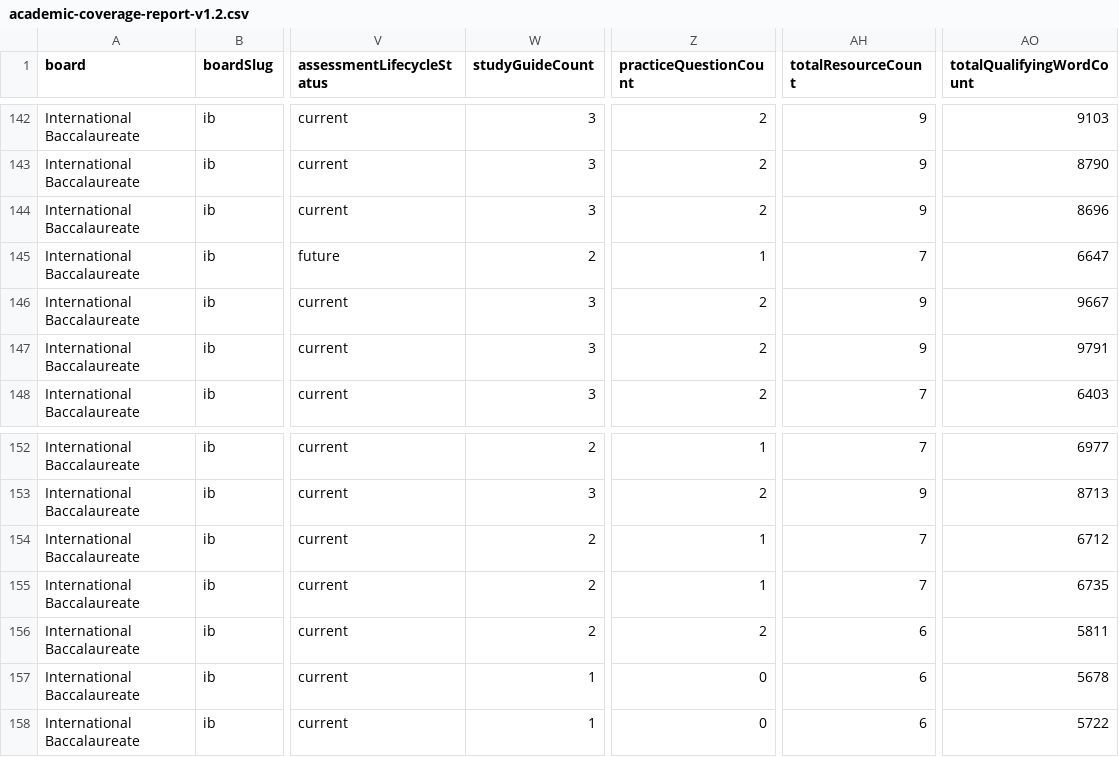
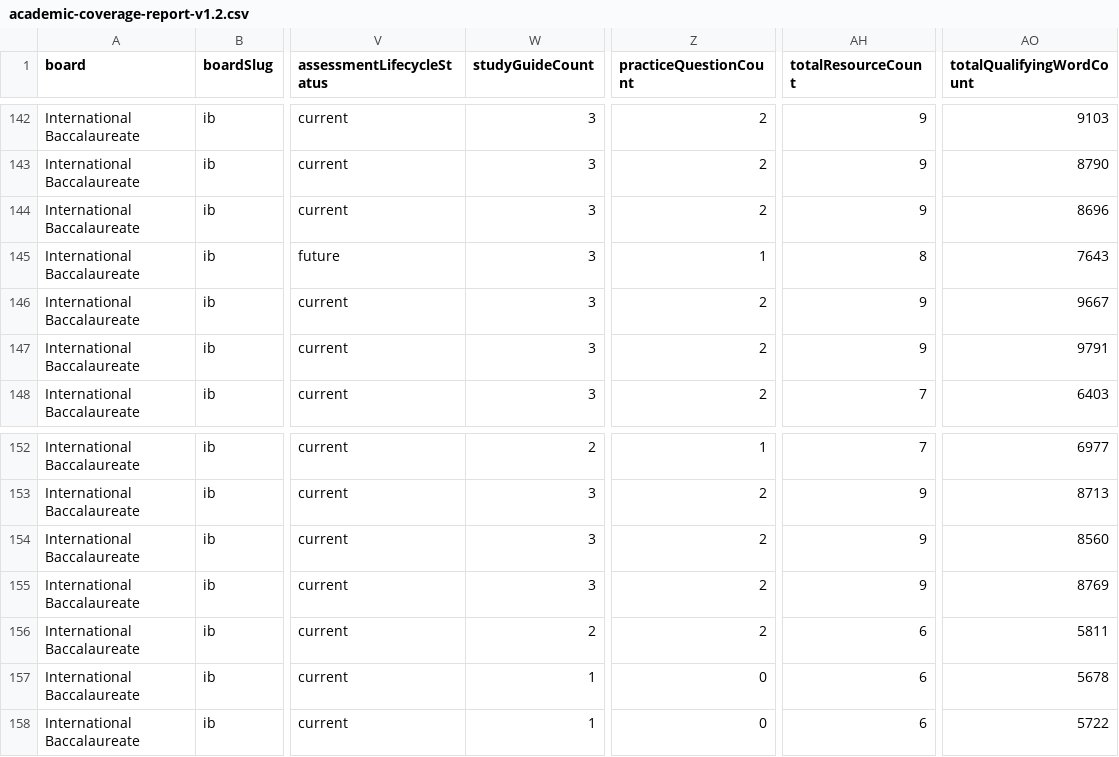
Before and after one commit to Nouman1608/MB, a CSV file: docs/reports/academic-coverage-report-v1.2.csv, drawn as a sheet; only a part is shown, gaps mark what is left out; the diff names each change by its address in the sheet, - before the commit and + after, or states it on an @@ line.

Commit message:
content: sub-batch A -- IB DP Mathematics AA Functions, AI Geometry/Trig trios + Psychology start
First sub-batch of a run targeting the last 4 genuine IB DP "heavier tier"
gaps flagged by the gap-scanner (topics with revision notes already on
site but missing their study guide and practice-questions), plus the
5-subject IB MYP framework gap flagged as deliberately out of scope in
prior runs.

New files:
- ib-dp-mathematics-aa-functions.md (study-guide, 922 words, NEW) +
  ib-dp-mathematics-aa-functions-practice.md (practice-questions, 926
  words, NEW) -- completes the Functions strand trio for IB DP
  Mathematics: Analysis and Approaches, expanded from the existing
  revision notes. All new worked-example mathematics (composite/inverse
  functions, transformation of a parabola's vertex, exponential equation
  solved via logarithms, a logarithmic equation with a domain-restricted
  root, an inverse of a rational function) independently computed and
  verified by hand before inclusion.
- ib-dp-mathematics-ai-geometry-trigonometry.md (study-guide, 929 words,
  NEW) + ib-dp-mathematics-ai-geometry-trigonometry-practice.md
  (practice-questions, 1105 words, NEW) -- completes the Geometry and
  Trigonometry strand trio for IB DP Mathematics: Applications and
  Interpretation, expanded from the existing revision notes. All new
  worked-example mathematics (cosine/sine rule triangles, a compound
  cylinder+hemisphere solid's surface area and volume, a bearings
  problem, an HL vector line-intersection problem) independently
  computed and verified with a script before inclusion.
- ib-dp-psychology-cognitive-approach.md (study-guide, 996 words, NEW) --
  first half of the trio for one of IB DP Psychology's three compulsory
  core approaches, expanded from the existing revision notes (Paper 1
  essay structure, cross-approach comparison guidance, IA linkage).
  Practice-questions companion follows in the next sub-batch.

Validation gate: astro check 0 errors, validate:academic PASSED
(159/160 ACTIVE combinations with assessment record), build succeeded
(1955 pages, up from 1950), cross-board-regression PASS, negative-
validation-suite 35/35, API tests 31/31, npm audit 0 vulnerabilities,
coverage:academic-v2 stable (141 VERIFIED_COMPLETE / 18 VERIFIED_PARTIAL
/ 1 NO_ASSESSMENT_RECORD), check:duplicate-scope PASS (no new flags),
audit-internal-links.mjs 0 broken / 0 orphans / 0 generic-anchors.

Resource count: 1478 total resources on site after this sub-batch.

```diff
--- a/docs/reports/academic-coverage-report-v1.2.csv
+++ b/docs/reports/academic-coverage-report-v1.2.csv
-W145 (studyGuideCount): 2
+W145 (studyGuideCount): 3
-AH145 (totalResourceCount): 7
+AH145 (totalResourceCount): 8
-AO145 (totalQualifyingWordCount): 6647
+AO145 (totalQualifyingWordCount): 7643
-W154:W155 (studyGuideCount): 2
+W154:W155 (studyGuideCount): 3
-Z154:Z155 (practiceQuestionCount): 1
+Z154:Z155 (practiceQuestionCount): 2
-AH154:AH155 (totalResourceCount): 7
+AH154:AH155 (totalResourceCount): 9
-AO154 (totalQualifyingWordCount): 6712
+AO154 (totalQualifyingWordCount): 8560
-AO155 (totalQualifyingWordCount): 6735
+AO155 (totalQualifyingWordCount): 8769
```
Also changed, not shown: 7 other files.
